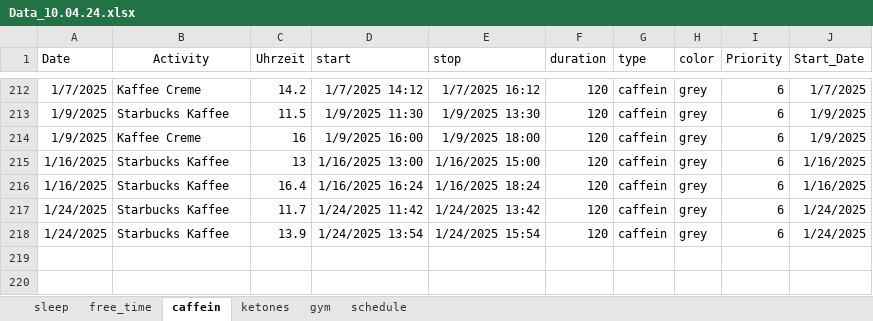
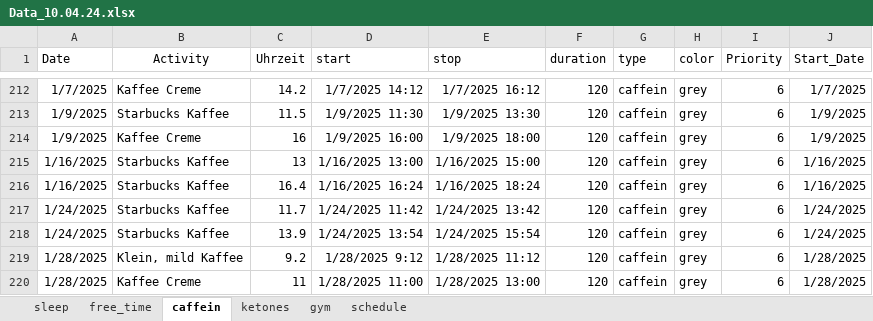
Before and after one commit to chris-kremer/dashapp, an Excel workbook: Data_10.04.24.xlsx, sheet caffein, drawn as a sheet; only a part is shown, gaps mark what is left out; values as stored, in another font and other column widths than the file's, no borders; the diff names each change by its address in the sheet, - before the commit and + after, or states it on an @@ line.

```diff
--- a/Data_10.04.24.xlsx (sheet caffein)
+++ b/Data_10.04.24.xlsx (sheet caffein)
+row 219: 1/28/2025 | Klein, mild Kaffee | 9.2 | 1/28/2025 9:12 | 1/28/2025 11:12 | 120 | caffein | grey | 6 | 1/28/2025
+row 220: 1/28/2025 | Kaffee Creme | 11 | 1/28/2025 11:00 | 1/28/2025 13:00 | 120 | caffein | grey | 6 | 1/28/2025
```
Also changed, not shown: sheet schedule, sheet sleep.
